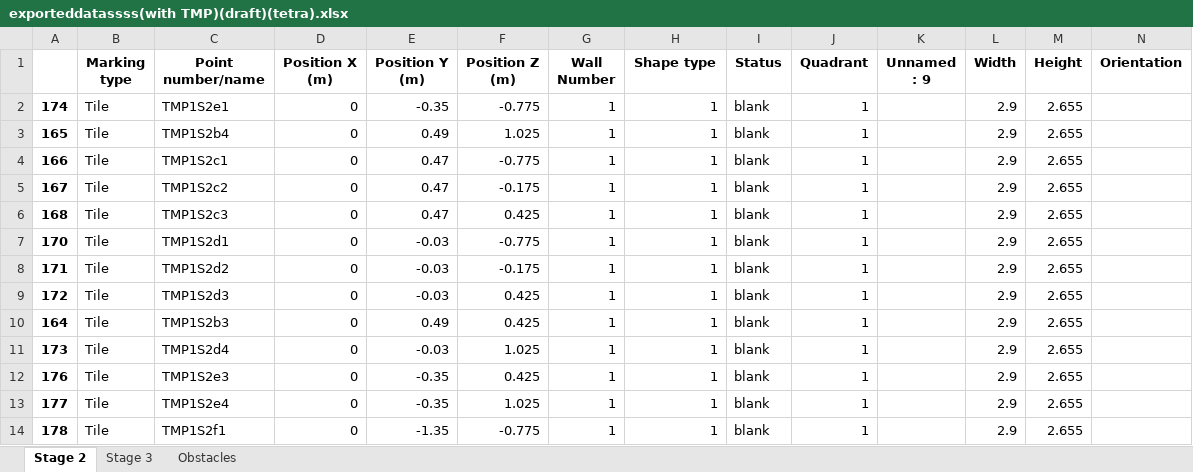
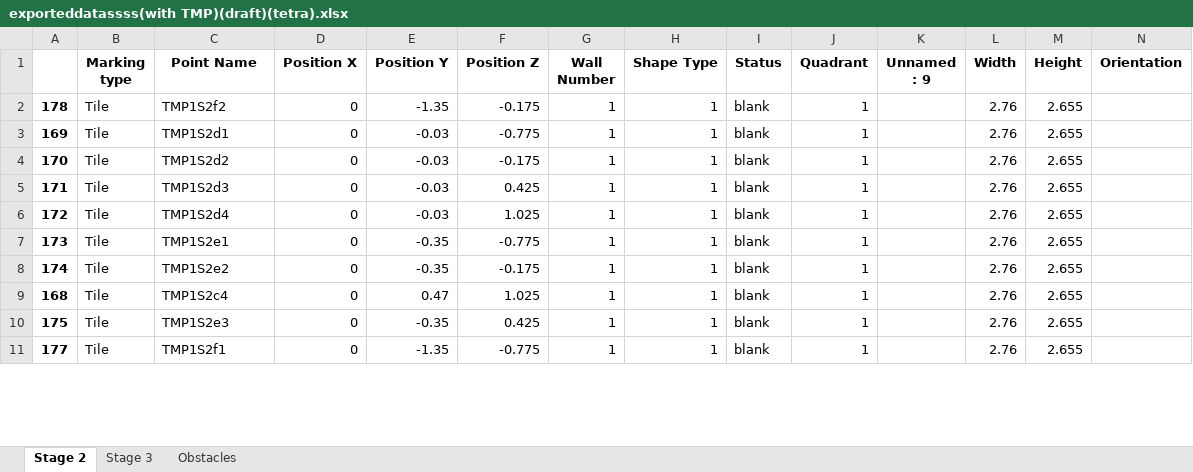
Before and after one commit to mokzhizhuan/GreyForm_UIs, an Excel workbook: Greyform/Python_Application/exporteddatassss(with TMP)(draft)(tetra).xlsx, sheet Stage 2, drawn as a sheet; only a part is shown; values as stored, in another font and other column widths than the file's, no borders; removed rows and columns are numbered as before the commit, all else as after; rows hold the shown columns only; the diff covers the shown part only; the diff names each change by its address in the sheet, - before the commit and + after, or states it on an @@ line.

```diff
--- a/Greyform/Python_Application/exporteddatassss(with TMP)(draft)(tetra).xlsx (sheet Stage 2)
+++ b/Greyform/Python_Application/exporteddatassss(with TMP)(draft)(tetra).xlsx (sheet Stage 2)
-C1: Point number/name
+C1: Point Name
-D1: Position X (m)
+D1: Position X
-E1: Position Y (m)
+E1: Position Y
-F1: Position Z (m)
+F1: Position Z
-H1: Shape type
+H1: Shape Type
-A2: 174
+A2: 178
-C2 (Point Name): TMP1S2e1
+C2 (Point Name): TMP1S2f2
-E2 (Position Y): -0.35
+E2 (Position Y): -1.35
-F2 (Position Z): -0.775
+F2 (Position Z): -0.175
-L2 (Width): 2.9
+L2 (Width): 2.76
-row 3: 165 | Tile | TMP1S2b4 | 0 | 0.49 | 1.025 | 1 | 1 | blank | 1 |  | 2.9 | 2.655
-A3: 166
+A3: 169
-C3 (Point Name): TMP1S2c1
+C3 (Point Name): TMP1S2d1
-E3 (Position Y): 0.47
+E3 (Position Y): -0.03
-L3 (Width): 2.9
+L3 (Width): 2.76
-row 5: 167 | Tile | TMP1S2c2 | 0 | 0.47 | -0.175 | 1 | 1 | blank | 1 |  | 2.9 | 2.655
-row 6: 168 | Tile | TMP1S2c3 | 0 | 0.47 | 0.425 | 1 | 1 | blank | 1 |  | 2.9 | 2.655
-C4 (Point Name): TMP1S2d1
+C4 (Point Name): TMP1S2d2
-F4 (Position Z): -0.775
+F4 (Position Z): -0.175
-L4:L6 (Width): 2.9
+L4:L6 (Width): 2.76
-C5 (Point Name): TMP1S2d2
+C5 (Point Name): TMP1S2d3
-F5 (Position Z): -0.175
+F5 (Position Z): 0.425
-C6 (Point Name): TMP1S2d3
+C6 (Point Name): TMP1S2d4
-F6 (Position Z): 0.425
+F6 (Position Z): 1.025
-row 10: 164 | Tile | TMP1S2b3 | 0 | 0.49 | 0.425 | 1 | 1 | blank | 1 |  | 2.9 | 2.655
-C7 (Point Name): TMP1S2d4
+C7 (Point Name): TMP1S2e1
-E7 (Position Y): -0.03
+E7 (Position Y): -0.35
-F7 (Position Z): 1.025
+F7 (Position Z): -0.775
-L7 (Width): 2.9
+L7 (Width): 2.76
+row 8: 174 | Tile | TMP1S2e2 | 0 | -0.35 | -0.175 | 1 | 1 | blank | 1 |  | 2.76 | 2.655
+row 9: 168 | Tile | TMP1S2c4 | 0 | 0.47 | 1.025 | 1 | 1 | blank | 1 |  | 2.76 | 2.655
-A10: 176
+A10: 175
-L10:L11 (Width): 2.9
+L10:L11 (Width): 2.76
-C11 (Point Name): TMP1S2e4
+C11 (Point Name): TMP1S2f1
-E11 (Position Y): -0.35
+E11 (Position Y): -1.35
-F11 (Position Z): 1.025
+F11 (Position Z): -0.775
-row 14: 178 | Tile | TMP1S2f1 | 0 | -1.35 | -0.775 | 1 | 1 | blank | 1 |  | 2.9 | 2.655
```
Also changed, not shown: 14 added rows, 11 removed rows and 196 edited cells elsewhere in this sheet, sheet Stage 3, Greyform/Python_Application/Greyform PBUT1a BOM Checklist 20231211.xlsx, Greyform/Python_Application/Pin Allocation BOM for PBU_T1a.xlsx, 10 other files.
